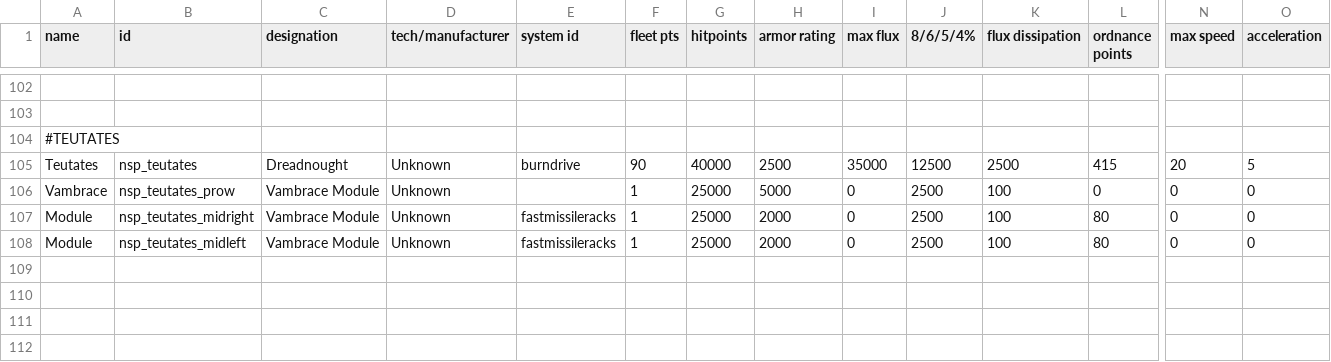
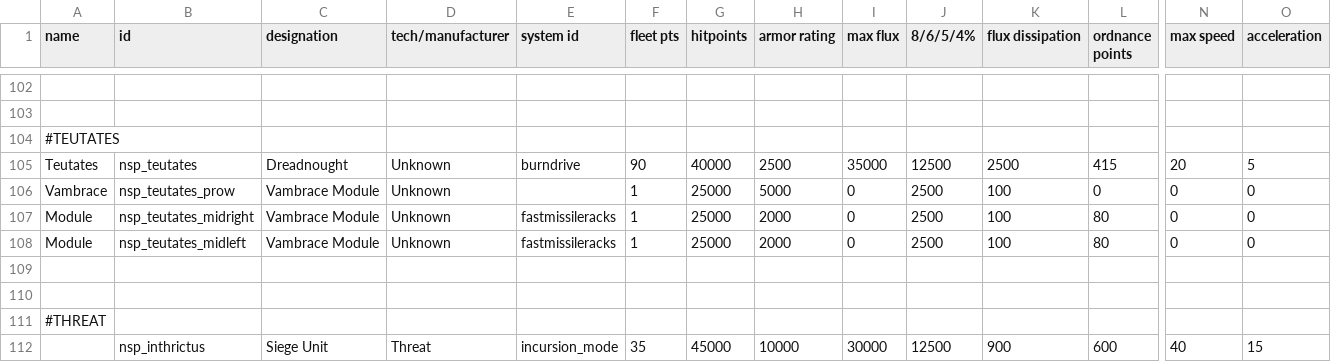
Before and after one commit to NEONN1111/XXARRA-S-VARIETY-PACK, a CSV file: data/hulls/ship_data.csv, drawn as a sheet; only a part is shown, gaps mark what is left out; rows hold the shown columns only; the diff names each change by its address in the sheet, - before the commit and + after, or states it on an @@ line.

```diff
--- a/data/hulls/ship_data.csv
+++ b/data/hulls/ship_data.csv
+row 109: (empty)
+row 110: (empty)
+row 111: #THREAT
+row 112:  | nsp_inthrictus | Siege Unit | Threat | incursion_mode | 35 | 45000 | 10000 | 30000 | 12500 | 900 | 600 | 40 | 15
```
Also changed, not shown: data/hullmods/hull_mods.csv, data/shipsystems/ship_systems.csv, 4 other files.
